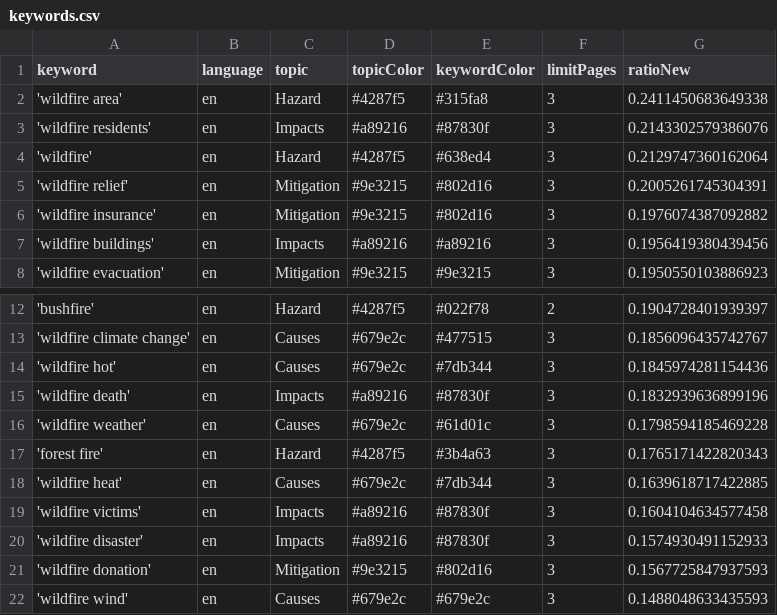
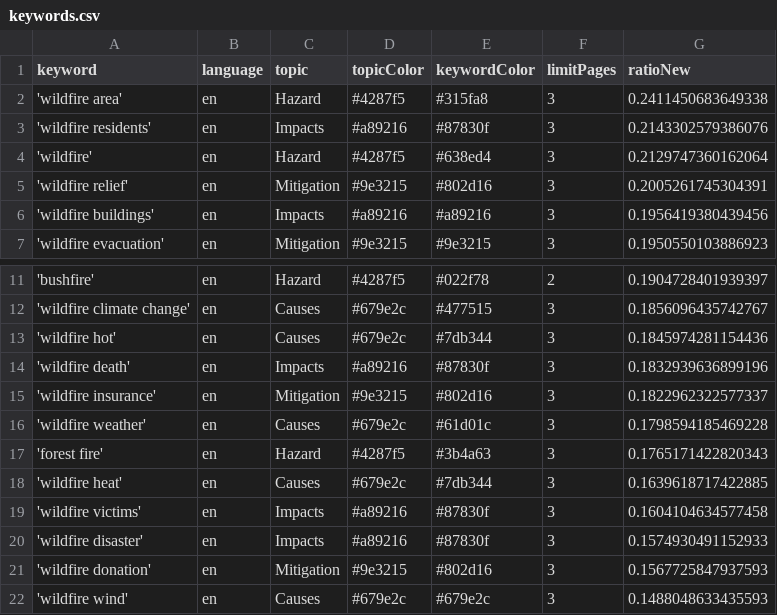
Before and after one commit to magaliekathrin-news/wildFire, a CSV file: keywords.csv, drawn as a sheet; only a part is shown, gaps mark what is left out; removed rows and columns are numbered as before the commit, all else as after; the diff names each change by its address in the sheet, - before the commit and + after, or states it on an @@ line.

```diff
--- a/keywords.csv
+++ b/keywords.csv
-row 6: 'wildfire insurance' | en | Mitigation | #9e3215 | #802d16 | 3 | 0.1976074387092882
+row 15: 'wildfire insurance' | en | Mitigation | #9e3215 | #802d16 | 3 | 0.1822962322577337
```
Also changed, not shown: csv/news_2025_04.csv.
